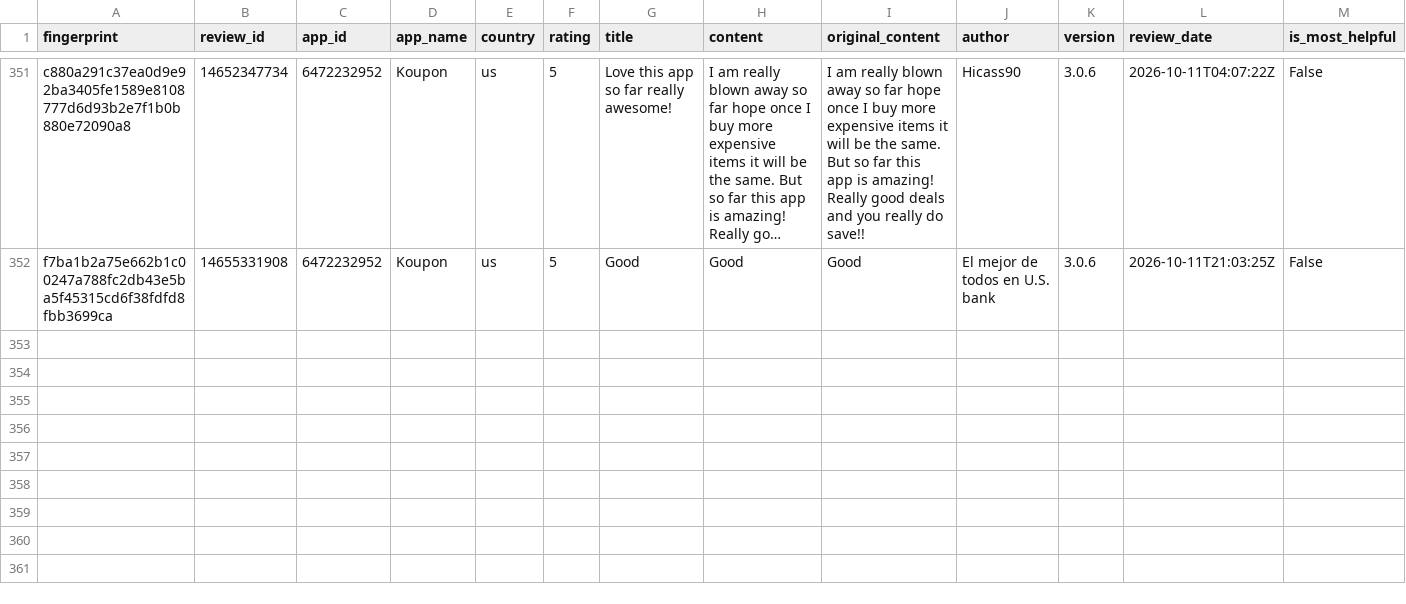
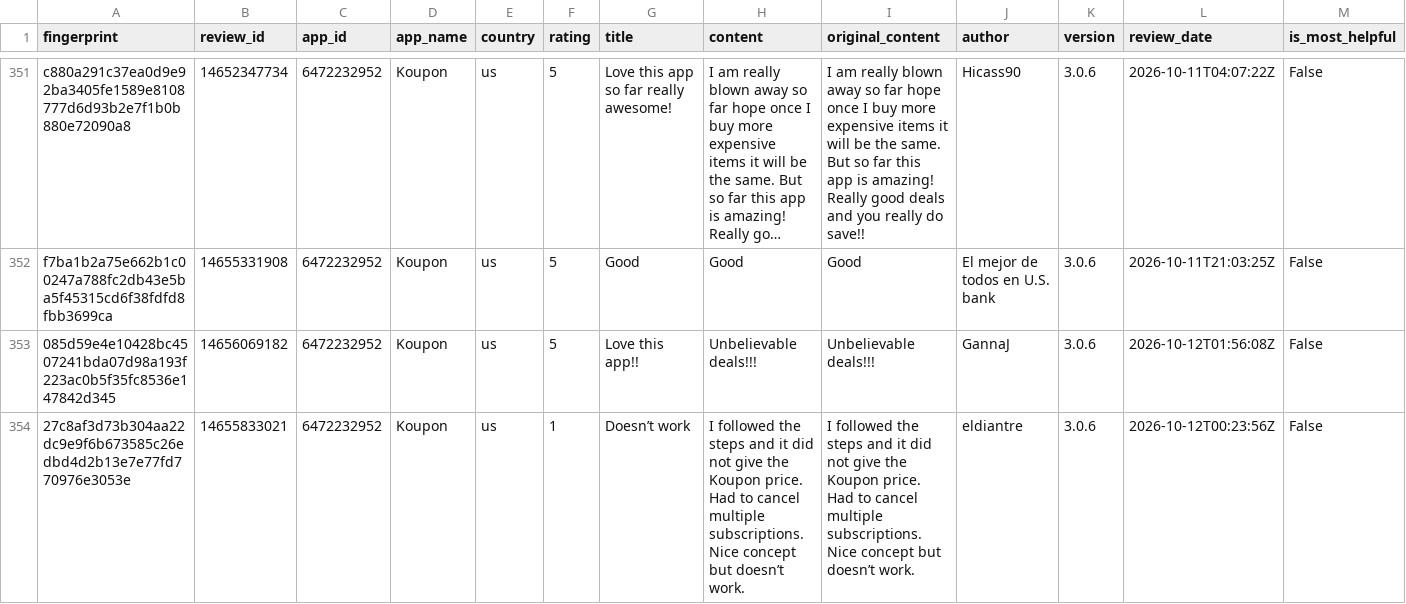
Before and after one commit to pickmiu/appstore-public-data, a CSV file: data/reviews_6472232952_Koupon_us.csv, drawn as a sheet; only a part is shown, gaps mark what is left out; long unchanged cells end in …; rows hold the shown columns only; the diff names each change by its address in the sheet, - before the commit and + after, or states it on an @@ line.

```diff
--- a/data/reviews_6472232952_Koupon_us.csv
+++ b/data/reviews_6472232952_Koupon_us.csv
+row 353: 085d59e4e10428bc4507241bda07d98a193f223ac0b5f35fc8536e147842d345 | 14656069182 | 6472232952 | Koupon | us | 5 | Love this app!! | Unbelievable deals!!! | Unbelievable deals!!! | GannaJ | 3.0.6 | 2026-10-12T01:56:08Z | False
+row 354: 27c8af3d73b304aa22dc9e9f6b673585c26edbd4d2b13e7e77fd770976e3053e | 14655833021 | 6472232952 | Koupon | us | 1 | Doesn’t work | I followed the steps and it did not give the Koupon price. Had to cancel multiple subscriptions. Nice concept but doesn’t work. | I followed the steps and it did not give the Koupon price. Had to cancel multiple subscriptions. Nice concept but doesn’t work. | eldiantre | 3.0.6 | 2026-10-12T00:23:56Z | False
```
Also changed, not shown: data/reviews_335187483_Amazon_gb.csv, 7 other files.
